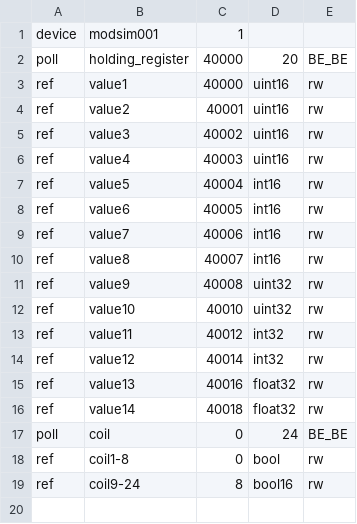
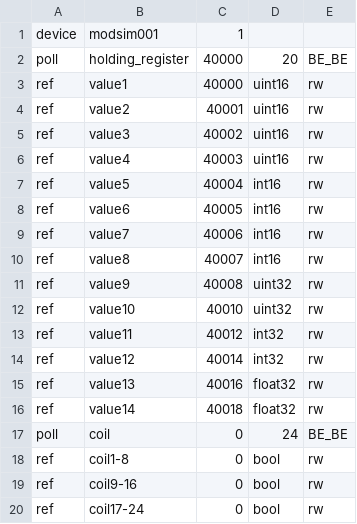
Before and after one commit to top-maker/modpoll, a CSV file: packages/modsim/examples/modsim.csv, drawn as a sheet.

Commit message:
update example config

```diff
--- a/packages/modsim/examples/modsim.csv
+++ b/packages/modsim/examples/modsim.csv
@@ -18,2 +18,3 @@ poll,coil,0,24,BE_BE
 ref,coil1-8,0,bool,rw
-ref,coil9-24,8,bool16,rw
+ref,coil9-16,0,bool,rw
+ref,coil17-24,0,bool,rw
```
